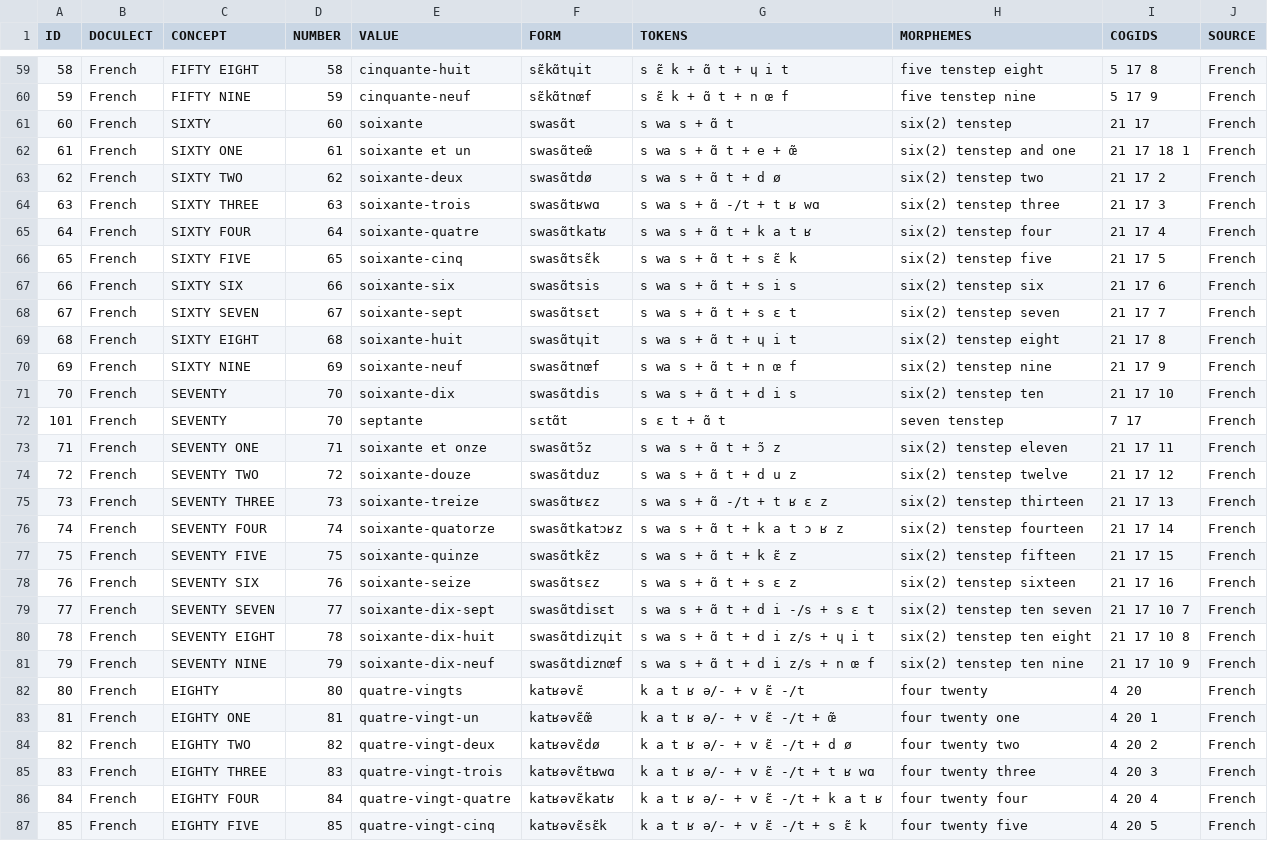
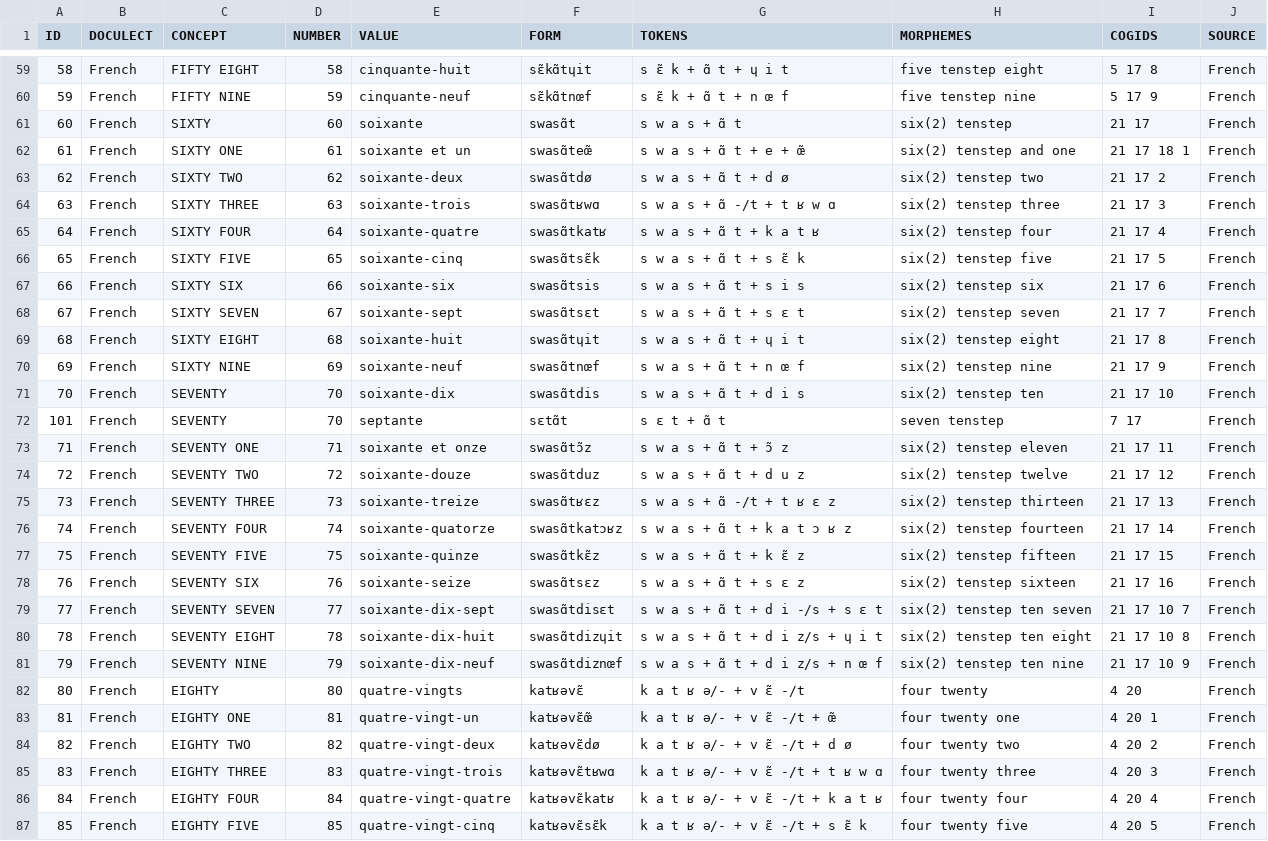
Before and after one commit to numeralbank/cosinus, a TSV file: raw/done/french.tsv, drawn as a sheet; only a part is shown, gaps mark what is left out; the diff covers the shown part only.

Commit message:
fix french

```diff
--- a/raw/done/french.tsv
+++ b/raw/done/french.tsv
@@ -60,23 +60,23 @@ ID	DOCULECT	CONCEPT	NUMBER	VALUE	FORM	TOKENS	MORPHEMES	COGIDS	SOURCE
 59	French	FIFTY NINE	59	cinquante-neuf	sɛ̃kɑ̃tnœf	s ɛ̃ k + ɑ̃ t + n œ f	five tenstep nine	5 17 9	French
-60	French	SIXTY	60	soixante	swasɑ̃t	s wa s + ɑ̃ t	six(2) tenstep	21 17	French
-61	French	SIXTY ONE	61	soixante et un	swasɑ̃teœ̃	s wa s + ɑ̃ t + e + œ̃	six(2) tenstep and one	21 17 18 1	French
-62	French	SIXTY TWO	62	soixante-deux	swasɑ̃tdø	s wa s + ɑ̃ t + d ø	six(2) tenstep two	21 17 2	French
-63	French	SIXTY THREE	63	soixante-trois	swasɑ̃tʁwɑ	s wa s + ɑ̃ -/t + t ʁ wɑ	six(2) tenstep three	21 17 3	French
-64	French	SIXTY FOUR	64	soixante-quatre	swasɑ̃tkatʁ	s wa s + ɑ̃ t + k a t ʁ	six(2) tenstep four	21 17 4	French
-65	French	SIXTY FIVE	65	soixante-cinq	swasɑ̃tsɛ̃k	s wa s + ɑ̃ t + s ɛ̃ k	six(2) tenstep five	21 17 5	French
-66	French	SIXTY SIX	66	soixante-six	swasɑ̃tsis	s wa s + ɑ̃ t + s i s	six(2) tenstep six	21 17 6	French
-67	French	SIXTY SEVEN	67	soixante-sept	swasɑ̃tsɛt	s wa s + ɑ̃ t + s ɛ t	six(2) tenstep seven	21 17 7	French
-68	French	SIXTY EIGHT	68	soixante-huit	swasɑ̃tɥit	s wa s + ɑ̃ t + ɥ i t	six(2) tenstep eight	21 17 8	French
-69	French	SIXTY NINE	69	soixante-neuf	swasɑ̃tnœf	s wa s + ɑ̃ t + n œ f	six(2) tenstep nine	21 17 9	French
-70	French	SEVENTY	70	soixante-dix	swasɑ̃tdis	s wa s + ɑ̃ t + d i s	six(2) tenstep ten	21 17 10	French
+60	French	SIXTY	60	soixante	swasɑ̃t	s w a s + ɑ̃ t	six(2) tenstep	21 17	French
+61	French	SIXTY ONE	61	soixante et un	swasɑ̃teœ̃	s w a s + ɑ̃ t + e + œ̃	six(2) tenstep and one	21 17 18 1	French
+62	French	SIXTY TWO	62	soixante-deux	swasɑ̃tdø	s w a s + ɑ̃ t + d ø	six(2) tenstep two	21 17 2	French
+63	French	SIXTY THREE	63	soixante-trois	swasɑ̃tʁwɑ	s w a s + ɑ̃ -/t + t ʁ w ɑ	six(2) tenstep three	21 17 3	French
+64	French	SIXTY FOUR	64	soixante-quatre	swasɑ̃tkatʁ	s w a s + ɑ̃ t + k a t ʁ	six(2) tenstep four	21 17 4	French
+65	French	SIXTY FIVE	65	soixante-cinq	swasɑ̃tsɛ̃k	s w a s + ɑ̃ t + s ɛ̃ k	six(2) tenstep five	21 17 5	French
+66	French	SIXTY SIX	66	soixante-six	swasɑ̃tsis	s w a s + ɑ̃ t + s i s	six(2) tenstep six	21 17 6	French
+67	French	SIXTY SEVEN	67	soixante-sept	swasɑ̃tsɛt	s w a s + ɑ̃ t + s ɛ t	six(2) tenstep seven	21 17 7	French
+68	French	SIXTY EIGHT	68	soixante-huit	swasɑ̃tɥit	s w a s + ɑ̃ t + ɥ i t	six(2) tenstep eight	21 17 8	French
+69	French	SIXTY NINE	69	soixante-neuf	swasɑ̃tnœf	s w a s + ɑ̃ t + n œ f	six(2) tenstep nine	21 17 9	French
+70	French	SEVENTY	70	soixante-dix	swasɑ̃tdis	s w a s + ɑ̃ t + d i s	six(2) tenstep ten	21 17 10	French
 101	French	SEVENTY	70	septante	sɛtɑ̃t	s ɛ t + ɑ̃ t	seven tenstep	7 17	French
-71	French	SEVENTY ONE	71	soixante et onze	swasɑ̃tɔ̃z	s wa s + ɑ̃ t + ɔ̃ z	six(2) tenstep eleven	21 17 11	French
-72	French	SEVENTY TWO	72	soixante-douze	swasɑ̃tduz	s wa s + ɑ̃ t + d u z	six(2) tenstep twelve	21 17 12	French
-73	French	SEVENTY THREE	73	soixante-treize	swasɑ̃tʁɛz	s wa s + ɑ̃ -/t + t ʁ ɛ z	six(2) tenstep thirteen	21 17 13	French
-74	French	SEVENTY FOUR	74	soixante-quatorze	swasɑ̃tkatɔʁz	s wa s + ɑ̃ t + k a t ɔ ʁ z	six(2) tenstep fourteen	21 17 14	French
-75	French	SEVENTY FIVE	75	soixante-quinze	swasɑ̃tkɛ̃z	s wa s + ɑ̃ t + k ɛ̃ z	six(2) tenstep fifteen	21 17 15	French
-76	French	SEVENTY SIX	76	soixante-seize	swasɑ̃tsɛz	s wa s + ɑ̃ t + s ɛ z	six(2) tenstep sixteen	21 17 16	French
-77	French	SEVENTY SEVEN	77	soixante-dix-sept	swasɑ̃tdisɛt	s wa s + ɑ̃ t + d i -/s + s ɛ t	six(2) tenstep ten seven	21 17 10 7	French
-78	French	SEVENTY EIGHT	78	soixante-dix-huit	swasɑ̃tdizɥit	s wa s + ɑ̃ t + d i z/s + ɥ i t	six(2) tenstep ten eight	21 17 10 8	French
-79	French	SEVENTY NINE	79	soixante-dix-neuf	swasɑ̃tdiznœf	s wa s + ɑ̃ t + d i z/s + n œ f	six(2) tenstep ten nine	21 17 10 9	French
+71	French	SEVENTY ONE	71	soixante et onze	swasɑ̃tɔ̃z	s w a s + ɑ̃ t + ɔ̃ z	six(2) tenstep eleven	21 17 11	French
+72	French	SEVENTY TWO	72	soixante-douze	swasɑ̃tduz	s w a s + ɑ̃ t + d u z	six(2) tenstep twelve	21 17 12	French
+73	French	SEVENTY THREE	73	soixante-treize	swasɑ̃tʁɛz	s w a s + ɑ̃ -/t + t ʁ ɛ z	six(2) tenstep thirteen	21 17 13	French
+74	French	SEVENTY FOUR	74	soixante-quatorze	swasɑ̃tkatɔʁz	s w a s + ɑ̃ t + k a t ɔ ʁ z	six(2) tenstep fourteen	21 17 14	French
+75	French	SEVENTY FIVE	75	soixante-quinze	swasɑ̃tkɛ̃z	s w a s + ɑ̃ t + k ɛ̃ z	six(2) tenstep fifteen	21 17 15	French
+76	French	SEVENTY SIX	76	soixante-seize	swasɑ̃tsɛz	s w a s + ɑ̃ t + s ɛ z	six(2) tenstep sixteen	21 17 16	French
+77	French	SEVENTY SEVEN	77	soixante-dix-sept	swasɑ̃tdisɛt	s w a s + ɑ̃ t + d i -/s + s ɛ t	six(2) tenstep ten seven	21 17 10 7	French
+78	French	SEVENTY EIGHT	78	soixante-dix-huit	swasɑ̃tdizɥit	s w a s + ɑ̃ t + d i z/s + ɥ i t	six(2) tenstep ten eight	21 17 10 8	French
+79	French	SEVENTY NINE	79	soixante-dix-neuf	swasɑ̃tdiznœf	s w a s + ɑ̃ t + d i z/s + n œ f	six(2) tenstep ten nine	21 17 10 9	French
 80	French	EIGHTY	80	quatre-vingts	katʁəvɛ̃	k a t ʁ ə/- + v ɛ̃ -/t 	four twenty	4 20	French
@@ -84,3 +84,3 @@ ID	DOCULECT	CONCEPT	NUMBER	VALUE	FORM	TOKENS	MORPHEMES	COGIDS	SOURCE
 82	French	EIGHTY TWO	82	quatre-vingt-deux	katʁəvɛ̃dø	k a t ʁ ə/- + v ɛ̃ -/t + d ø	four twenty two	4 20 2	French
-83	French	EIGHTY THREE	83	quatre-vingt-trois	katʁəvɛ̃tʁwɑ	k a t ʁ ə/- + v ɛ̃ -/t + t ʁ wɑ	four twenty three	4 20 3	French
+83	French	EIGHTY THREE	83	quatre-vingt-trois	katʁəvɛ̃tʁwɑ	k a t ʁ ə/- + v ɛ̃ -/t + t ʁ w ɑ	four twenty three	4 20 3	French
 84	French	EIGHTY FOUR	84	quatre-vingt-quatre	katʁəvɛ̃katʁ	k a t ʁ ə/- + v ɛ̃ -/t + k a t ʁ	four twenty four	4 20 4	French
```
Also changed, not shown: 15 edited cells elsewhere in this file.
